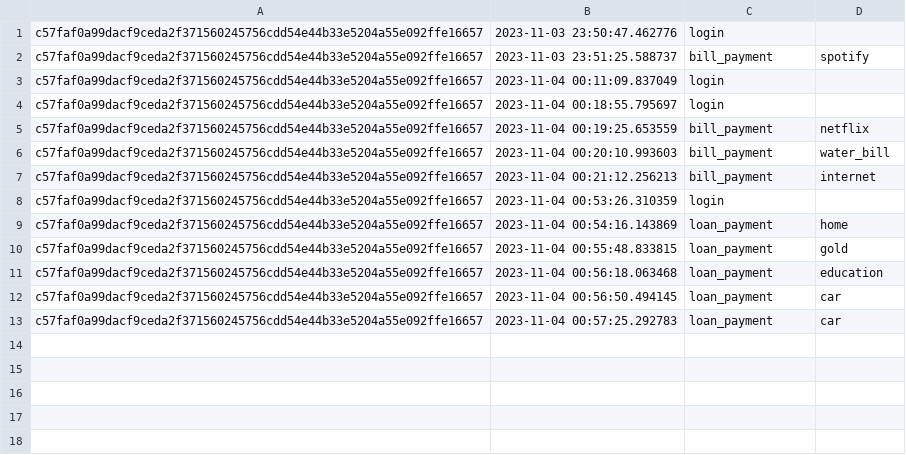
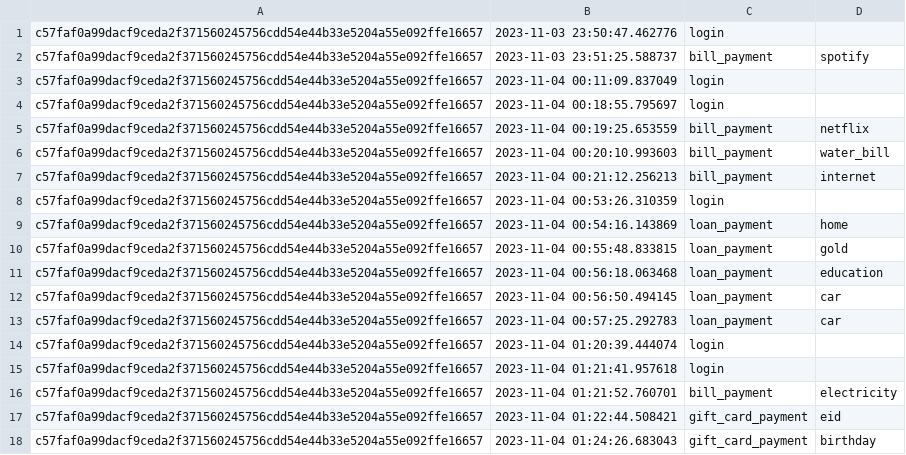
Before and after one commit to TanishaMehta17/Fintech, a CSV file: server/data.csv, drawn as a sheet; the diff names each change by its address in the sheet, - before the commit and + after, or states it on an @@ line.

Commit message:
Update data.csv

```diff
--- a/server/data.csv
+++ b/server/data.csv
+row 14: c57faf0a99dacf9ceda2f371560245756cdd54e44b33e5204a55e092ffe16657 | 2023-11-04 01:20:39.444074 | login
+row 15: c57faf0a99dacf9ceda2f371560245756cdd54e44b33e5204a55e092ffe16657 | 2023-11-04 01:21:41.957618 | login
+row 16: c57faf0a99dacf9ceda2f371560245756cdd54e44b33e5204a55e092ffe16657 | 2023-11-04 01:21:52.760701 | bill_payment | electricity
+row 17: c57faf0a99dacf9ceda2f371560245756cdd54e44b33e5204a55e092ffe16657 | 2023-11-04 01:22:44.508421 | gift_card_payment | eid
+row 18: c57faf0a99dacf9ceda2f371560245756cdd54e44b33e5204a55e092ffe16657 | 2023-11-04 01:24:26.683043 | gift_card_payment | birthday
```
